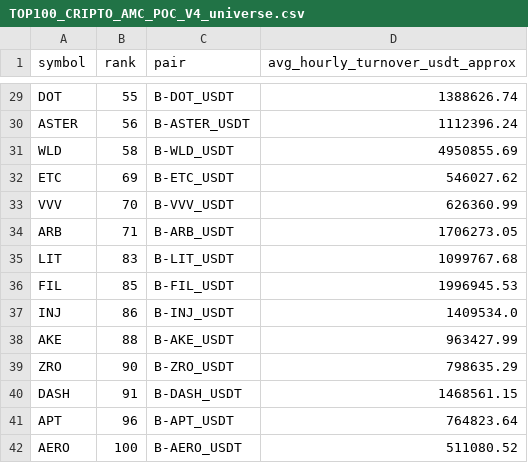
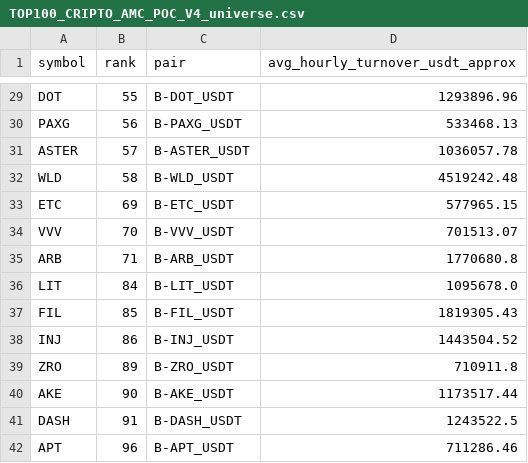
Before and after one commit to jharajesh1210/Guruji, a CSV file: TOP100_CRIPTO_AMC_POC_V4_universe.csv, drawn as a sheet; only a part is shown, gaps mark what is left out; removed rows and columns are numbered as before the commit, all else as after; the diff covers the shown part only; the diff names each change by its address in the sheet, - before the commit and + after, or states it on an @@ line.

```diff
--- a/TOP100_CRIPTO_AMC_POC_V4_universe.csv
+++ b/TOP100_CRIPTO_AMC_POC_V4_universe.csv
-D29 (avg_hourly_turnover_usdt_approx): 1388626.74
+D29 (avg_hourly_turnover_usdt_approx): 1293896.96
+row 30: PAXG | 56 | B-PAXG_USDT | 533468.13
-B31 (rank): 56
+B31 (rank): 57
-D31 (avg_hourly_turnover_usdt_approx): 1112396.24
+D31 (avg_hourly_turnover_usdt_approx): 1036057.78
-D32 (avg_hourly_turnover_usdt_approx): 4950855.69
+D32 (avg_hourly_turnover_usdt_approx): 4519242.48
-D33 (avg_hourly_turnover_usdt_approx): 546027.62
+D33 (avg_hourly_turnover_usdt_approx): 577965.15
-D34 (avg_hourly_turnover_usdt_approx): 626360.99
+D34 (avg_hourly_turnover_usdt_approx): 701513.07
-D35 (avg_hourly_turnover_usdt_approx): 1706273.05
+D35 (avg_hourly_turnover_usdt_approx): 1770680.8
-B36 (rank): 83
+B36 (rank): 84
-D36 (avg_hourly_turnover_usdt_approx): 1099767.68
+D36 (avg_hourly_turnover_usdt_approx): 1095678.0
-D37 (avg_hourly_turnover_usdt_approx): 1996945.53
+D37 (avg_hourly_turnover_usdt_approx): 1819305.43
-D38 (avg_hourly_turnover_usdt_approx): 1409534.0
+D38 (avg_hourly_turnover_usdt_approx): 1443504.52
-row 38: AKE | 88 | B-AKE_USDT | 963427.99
-B39 (rank): 90
+B39 (rank): 89
-D39 (avg_hourly_turnover_usdt_approx): 798635.29
+D39 (avg_hourly_turnover_usdt_approx): 710911.8
+row 40: AKE | 90 | B-AKE_USDT | 1173517.44
-D41 (avg_hourly_turnover_usdt_approx): 1468561.15
+D41 (avg_hourly_turnover_usdt_approx): 1243522.5
-D42 (avg_hourly_turnover_usdt_approx): 764823.64
+D42 (avg_hourly_turnover_usdt_approx): 711286.46
-row 42: AERO | 100 | B-AERO_USDT | 511080.52
```
Also changed, not shown: 1 added row, 1 removed row and 28 edited cells elsewhere in this file, 1 other file.
